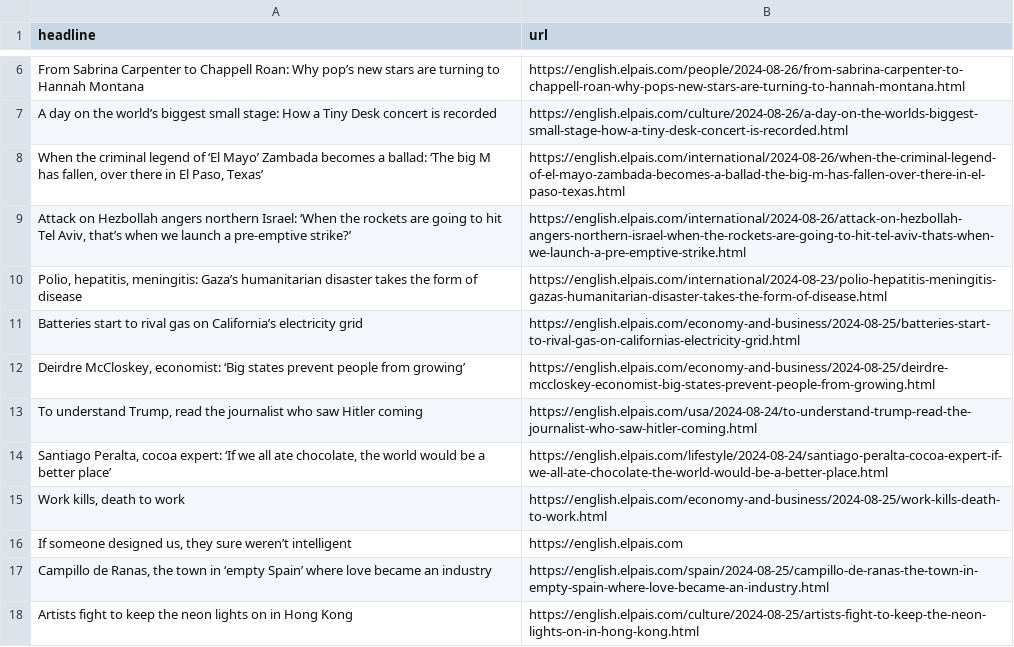
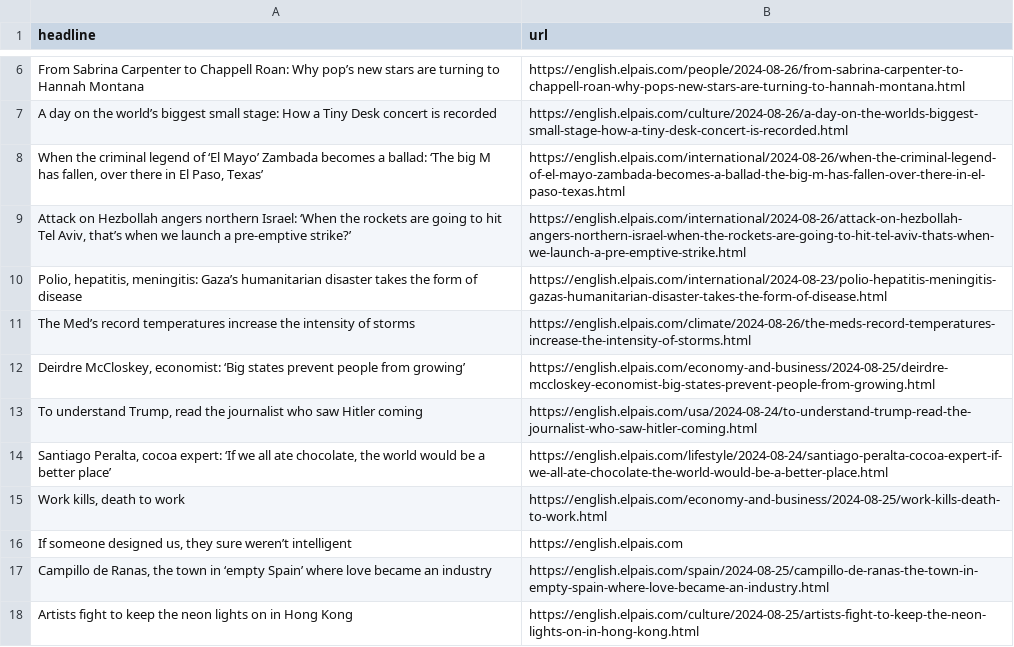
Before and after one commit to patvoe/lede-2024-auto-scraper, a CSV file: headlines.csv, drawn as a sheet; only a part is shown, gaps mark what is left out; removed rows and columns are numbered as before the commit, all else as after; the diff names each change by its address in the sheet, - before the commit and + after, or states it on an @@ line.

```diff
--- a/headlines.csv
+++ b/headlines.csv
-row 11: Batteries start to rival gas on California’s electricity grid | https://english.elpais.com/economy-and-business/2024-08-25/batteries-start-to-rival-gas-on-californias-electricity-grid.html
+row 11: The Med’s record temperatures increase the intensity of storms | https://english.elpais.com/climate/2024-08-26/the-meds-record-temperatures-increase-the-intensity-of-storms.html
```
